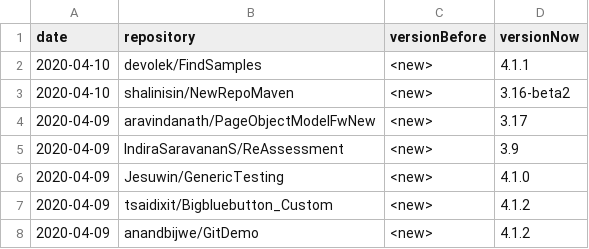
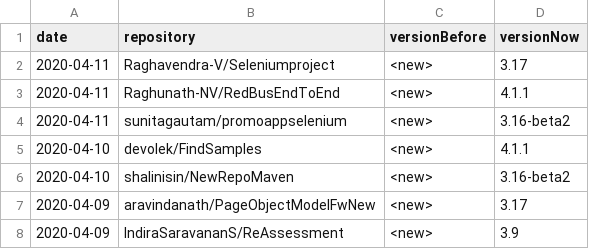
Before and after one commit to centic9/github-version-statistics, a CSV file: docs/_data/versionChanges.csv, drawn as a sheet; only a part is shown; the shorter side is filled out with more unchanged rows; the diff names each change by its address in the sheet, - before the commit and + after, or states it on an @@ line.

```diff
--- a/docs/_data/versionChanges.csv
+++ b/docs/_data/versionChanges.csv
+row 2: 2020-04-11 | Raghavendra-V/Seleniumproject | <new> | 3.17
+row 3: 2020-04-11 | Raghunath-NV/RedBusEndToEnd | <new> | 4.1.1
+row 4: 2020-04-11 | sunitagautam/promoappselenium | <new> | 3.16-beta2
```
Also changed, not shown: docs/resultsAll.csv, docs/resultsCurrent.csv, 5 other files.
